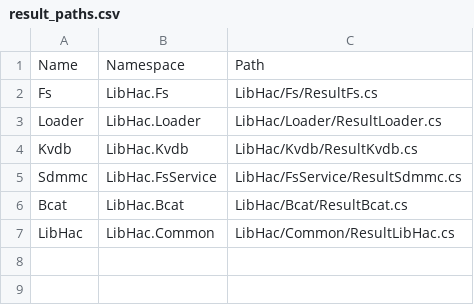
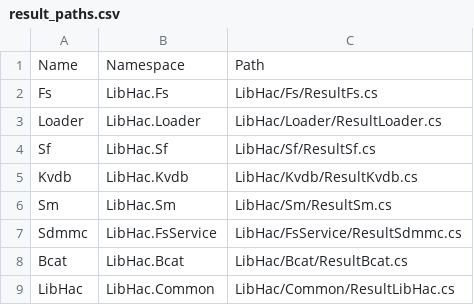
Before and after one commit to Thealexbarney/LibHac, a CSV file: build/CodeGen/result_paths.csv, drawn as a sheet.

```diff
--- a/build/CodeGen/result_paths.csv
+++ b/build/CodeGen/result_paths.csv
@@ -3,3 +3,5 @@ Fs,LibHac.Fs,LibHac/Fs/ResultFs.cs
 Loader,LibHac.Loader,LibHac/Loader/ResultLoader.cs
+Sf,LibHac.Sf,LibHac/Sf/ResultSf.cs
 Kvdb,LibHac.Kvdb,LibHac/Kvdb/ResultKvdb.cs
+Sm,LibHac.Sm,LibHac/Sm/ResultSm.cs
 Sdmmc,LibHac.FsService,LibHac/FsService/ResultSdmmc.cs
```
Also changed, not shown: build/CodeGen/results.csv, 17 other files.
